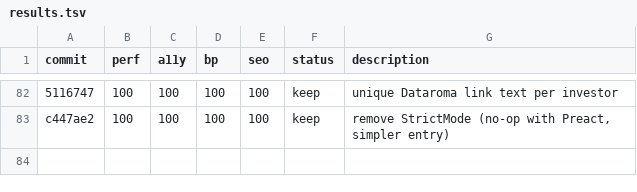
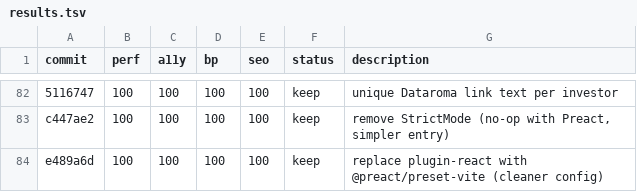
Before and after one commit to avinash753159/BBMB-Index, a TSV file: results.tsv, drawn as a sheet; only a part is shown, gaps mark what is left out; the diff names each change by its address in the sheet, - before the commit and + after, or states it on an @@ line.

Commit message:
log experiment: Preact preset-vite (100/100/100/100)

```diff
--- a/results.tsv
+++ b/results.tsv
+row 84: e489a6d | 100 | 100 | 100 | 100 | keep | replace plugin-react with @preact/preset-vite (cleaner config)
```
